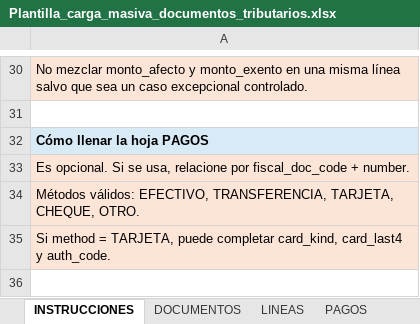
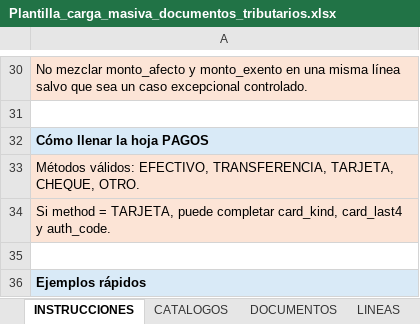
Before and after one commit to orlandodan14/Conciliador, an Excel workbook: conciliacionpro-frontend/public/templates/Plantilla_carga_masiva_documentos_tributarios.xlsx, sheet INSTRUCCIONES, drawn as a sheet; only a part is shown, gaps mark what is left out; the shorter side is filled out with more unchanged rows; values as stored, in another font and other column widths than the file's, no borders; the diff names each change by its address in the sheet, - before the commit and + after, or states it on an @@ line.

```diff
--- a/conciliacionpro-frontend/public/templates/Plantilla_carga_masiva_documentos_tributarios.xlsx (sheet INSTRUCCIONES)
+++ b/conciliacionpro-frontend/public/templates/Plantilla_carga_masiva_documentos_tributarios.xlsx (sheet INSTRUCCIONES)
-row 33: Es opcional. Si se usa, relacione por fiscal_doc_code + number.
```
Also changed, not shown: sheet LINEAS, sheet DOCUMENTOS, sheet PAGOS, other sheet tabs, 7 other files.
